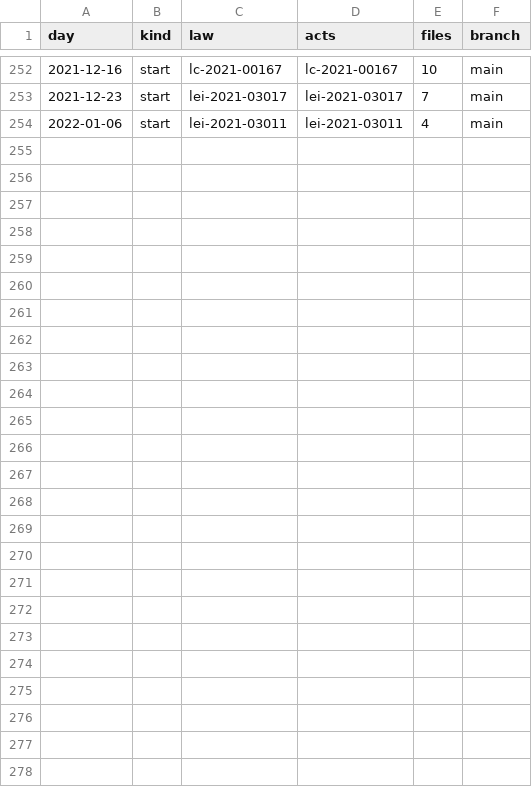
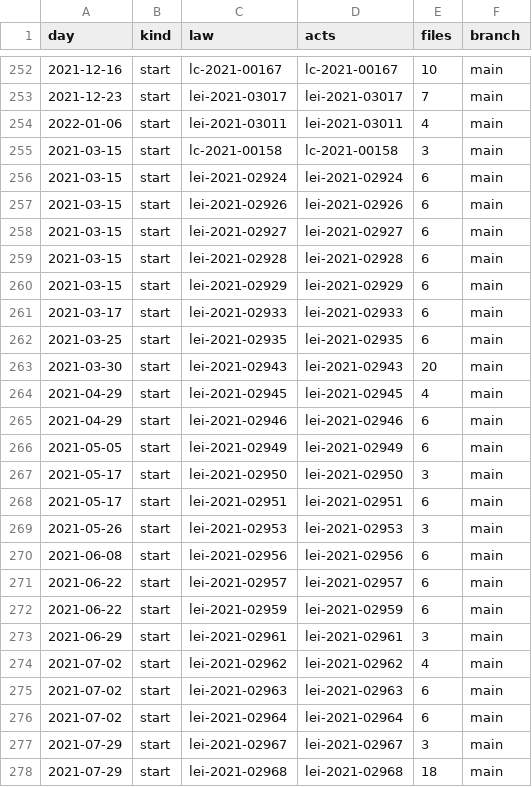
Before and after one commit to lexifina/brazil-caceres-city-law, a CSV file: data/commits.csv, drawn as a sheet; only a part is shown, gaps mark what is left out.

Commit message:
Documentation, tables, tools and REPRODUCE.md
Appended 24 commits to 897bedddabd5; corpus sha256 65eac50f6f96a8335e2ae3b57ee0727f40316372888167aa7ce1e5b6b63499a7, data retrieved 2026-11-06.

```diff
--- a/data/commits.csv
+++ b/data/commits.csv
@@ -254 +254,25 @@ day,kind,law,acts,files,branch
 2022-01-06,start,lei-2021-03011,lei-2021-03011,4,main
+2021-03-15,start,lc-2021-00158,lc-2021-00158,3,main
+2021-03-15,start,lei-2021-02924,lei-2021-02924,6,main
+2021-03-15,start,lei-2021-02926,lei-2021-02926,6,main
+2021-03-15,start,lei-2021-02927,lei-2021-02927,6,main
+2021-03-15,start,lei-2021-02928,lei-2021-02928,6,main
+2021-03-15,start,lei-2021-02929,lei-2021-02929,6,main
+2021-03-17,start,lei-2021-02933,lei-2021-02933,6,main
+2021-03-25,start,lei-2021-02935,lei-2021-02935,6,main
+2021-03-30,start,lei-2021-02943,lei-2021-02943,20,main
+2021-04-29,start,lei-2021-02945,lei-2021-02945,4,main
+2021-04-29,start,lei-2021-02946,lei-2021-02946,6,main
+2021-05-05,start,lei-2021-02949,lei-2021-02949,6,main
+2021-05-17,start,lei-2021-02950,lei-2021-02950,3,main
+2021-05-17,start,lei-2021-02951,lei-2021-02951,6,main
+2021-05-26,start,lei-2021-02953,lei-2021-02953,3,main
+2021-06-08,start,lei-2021-02956,lei-2021-02956,6,main
+2021-06-22,start,lei-2021-02957,lei-2021-02957,6,main
+2021-06-22,start,lei-2021-02959,lei-2021-02959,6,main
+2021-06-29,start,lei-2021-02961,lei-2021-02961,3,main
+2021-07-02,start,lei-2021-02962,lei-2021-02962,4,main
+2021-07-02,start,lei-2021-02963,lei-2021-02963,6,main
+2021-07-02,start,lei-2021-02964,lei-2021-02964,6,main
+2021-07-29,start,lei-2021-02967,lei-2021-02967,3,main
+2021-07-29,start,lei-2021-02968,lei-2021-02968,18,main
```
Also changed, not shown: 29 other files.
